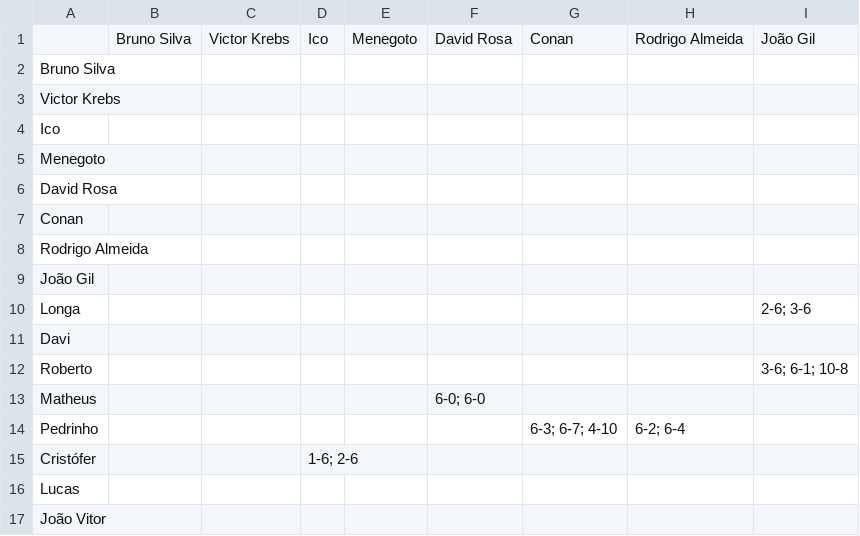
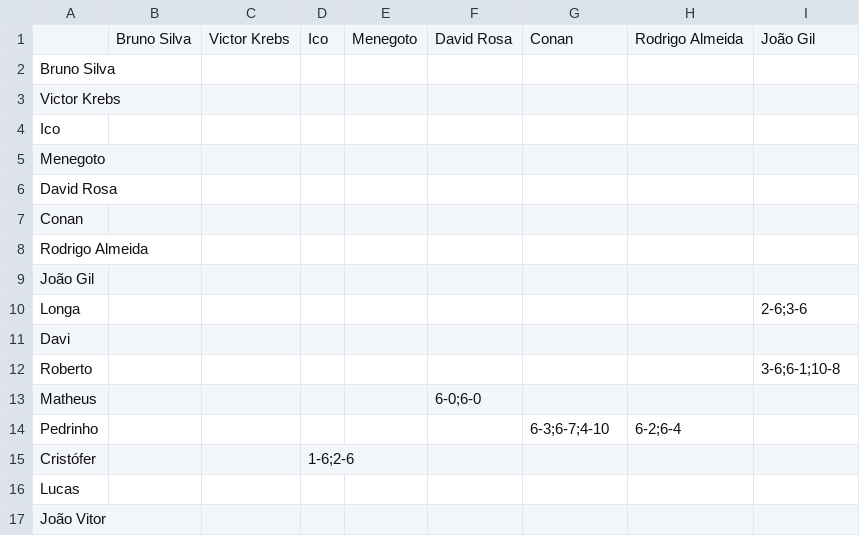
Before and after one commit to elevensports/Ranking, a CSV file: docs/ranking.csv, drawn as a sheet; only a part is shown; the diff names each change by its address in the sheet, - before the commit and + after, or states it on an @@ line.

```diff
--- a/docs/ranking.csv
+++ b/docs/ranking.csv
-I10: 2-6; 3-6
+I10: 2-6;3-6
-I12: 3-6; 6-1; 10-8
+I12: 3-6;6-1;10-8
-F13: 6-0; 6-0
+F13: 6-0;6-0
-G14: 6-3; 6-7; 4-10
+G14: 6-3;6-7;4-10
-H14: 6-2; 6-4
+H14: 6-2;6-4
-D15: 1-6; 2-6
+D15: 1-6;2-6
```
Also changed, not shown: 1 other file.
